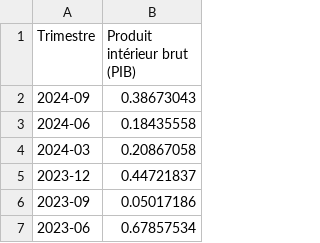
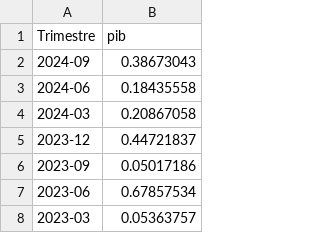
Before and after one commit to amreily/Projet-python-2A, a CSV file: 0_pib_final.csv, drawn as a sheet; only a part is shown; the shorter side is filled out with more unchanged rows.

```diff
--- a/0_pib_final.csv
+++ b/0_pib_final.csv
@@ -1,2 +1,2 @@
-Trimestre,Produit intérieur brut (PIB)
+Trimestre,pib
 2024-09,0.38673043
```
Also changed, not shown: 0_bce_final.csv, 0_cac40_final.csv, 5 other files.
